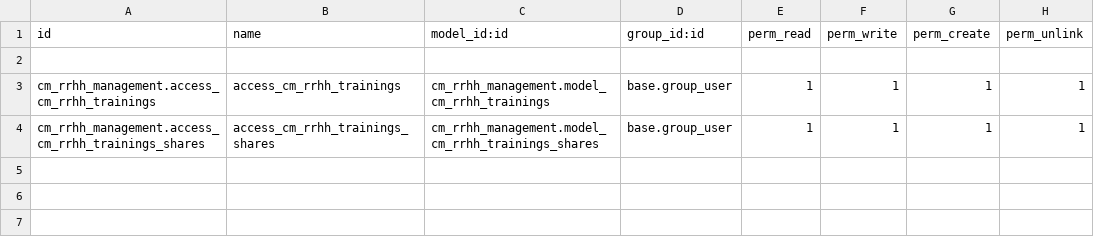
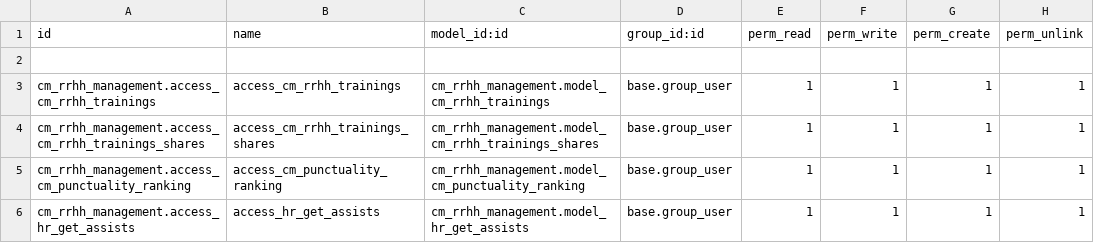
Before and after one commit to helpadcm/cm-rh, a CSV file: cm_rrhh_management/security/ir.model.access.csv, drawn as a sheet; the diff names each change by its address in the sheet, - before the commit and + after, or states it on an @@ line.

Commit message:
[ADD]ranking de puntualidad

```diff
--- a/cm_rrhh_management/security/ir.model.access.csv
+++ b/cm_rrhh_management/security/ir.model.access.csv
+row 5: cm_rrhh_management.access_cm_punctuality_ranking | access_cm_punctuality_ranking | cm_rrhh_management.model_cm_punctuality_ranking | base.group_user | 1 | 1 | 1 | 1
+row 6: cm_rrhh_management.access_hr_get_assists | access_hr_get_assists | cm_rrhh_management.model_hr_get_assists | base.group_user | 1 | 1 | 1 | 1
```
Also changed, not shown: 13 other files.
